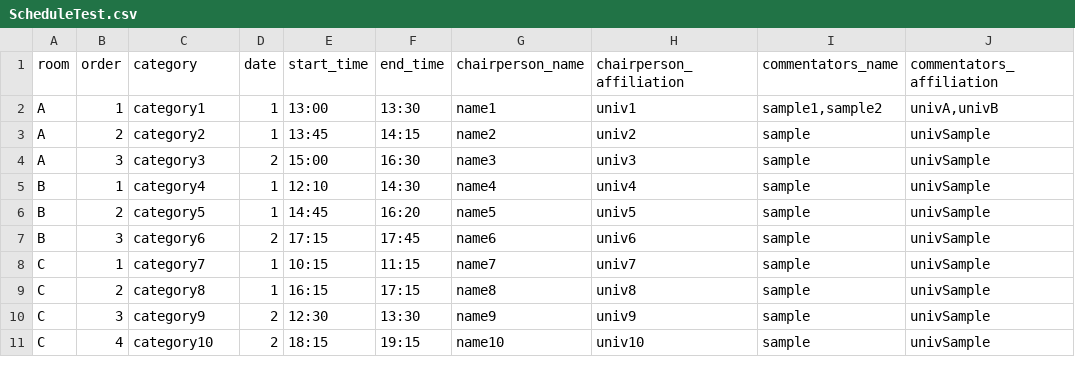
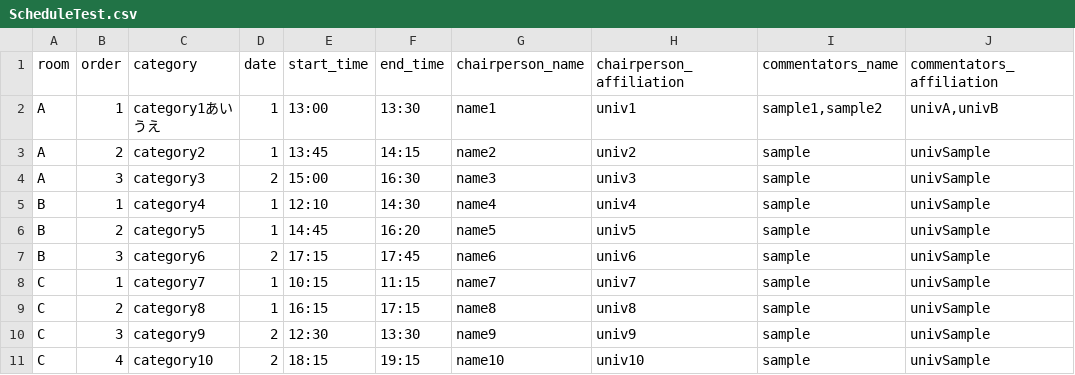
Before and after one commit to tsukuba-pbl/16-4_PosTom, a CSV file: app/webroot/ScheduleTest.csv, drawn as a sheet.

```diff
--- a/app/webroot/ScheduleTest.csv
+++ b/app/webroot/ScheduleTest.csv
@@ -1,3 +1,3 @@
 room,order,category ,date,start_time,end_time,chairperson_name,chairperson_affiliation,commentators_name,commentators_affiliation
-A,1,category1,1,13:00,13:30,name1,univ1,"sample1,sample2","univA,univB"
+A,1,category1あいうえ,1,13:00,13:30,name1,univ1,"sample1,sample2","univA,univB"
 A,2,category2,1,13:45,14:15,name2,univ2,sample,univSample
```
Also changed, not shown: 2 other files.
